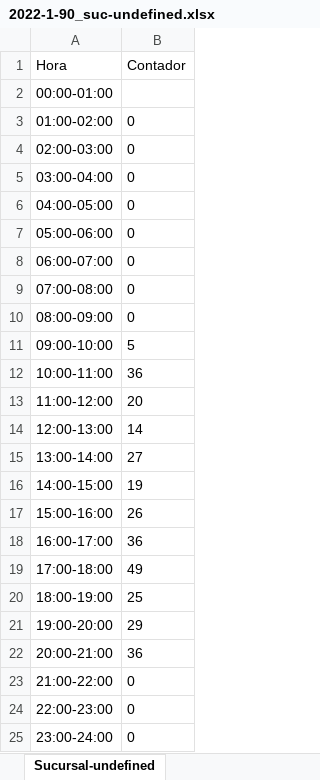
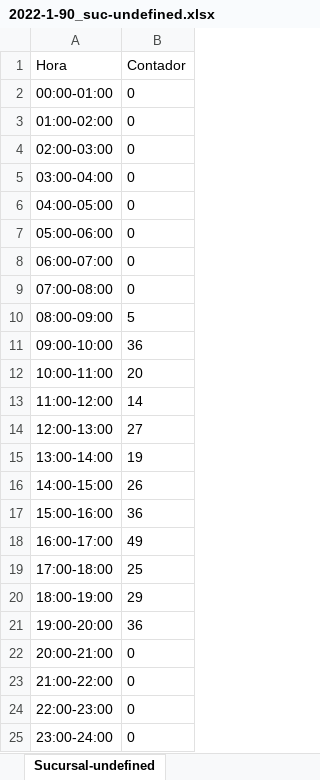
Before and after one commit to rosachavez295/web-scraping-node, an Excel workbook: sheets/2022-1-90_suc-undefined.xlsx, sheet Sucursal-undefined, drawn as a sheet; values as stored, in another font and other column widths than the file's, no borders; the diff names each change by its address in the sheet, - before the commit and + after, or states it on an @@ line.

```diff
--- a/sheets/2022-1-90_suc-undefined.xlsx (sheet Sucursal-undefined)
+++ b/sheets/2022-1-90_suc-undefined.xlsx (sheet Sucursal-undefined)
-B2 (Contador): (empty)
+B2 (Contador): 0
-B10 (Contador): 0
+B10 (Contador): 5
-B11 (Contador): 5
+B11 (Contador): 36
-B12 (Contador): 36
+B12 (Contador): 20
-B13 (Contador): 20
+B13 (Contador): 14
-B14 (Contador): 14
+B14 (Contador): 27
-B15 (Contador): 27
+B15 (Contador): 19
-B16 (Contador): 19
+B16 (Contador): 26
-B17 (Contador): 26
+B17 (Contador): 36
-B18 (Contador): 36
+B18 (Contador): 49
-B19 (Contador): 49
+B19 (Contador): 25
-B20 (Contador): 25
+B20 (Contador): 29
-B21 (Contador): 29
+B21 (Contador): 36
-B22 (Contador): 36
+B22 (Contador): 0
```
Also changed, not shown: sheets/2022-1-90_suc-1.xlsx, 1 other file.
